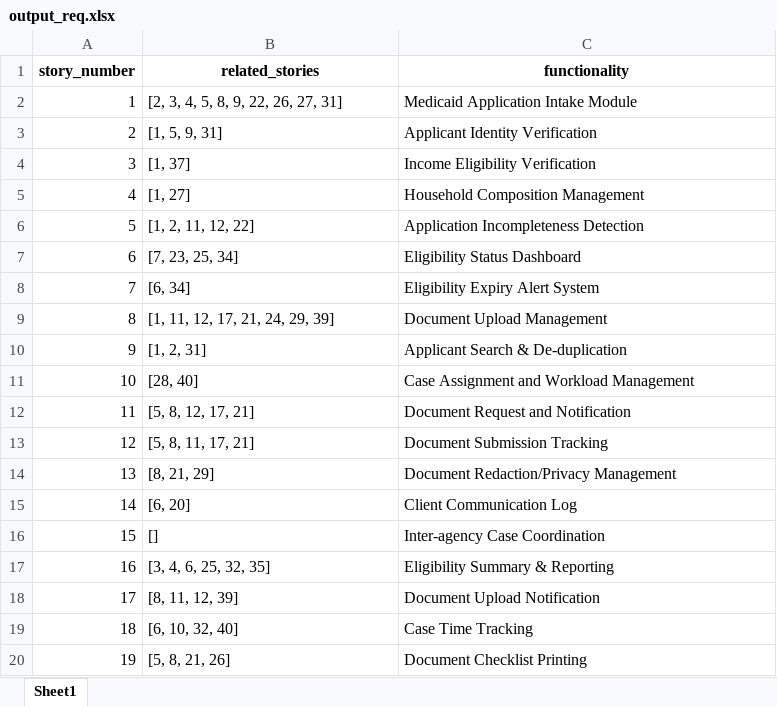
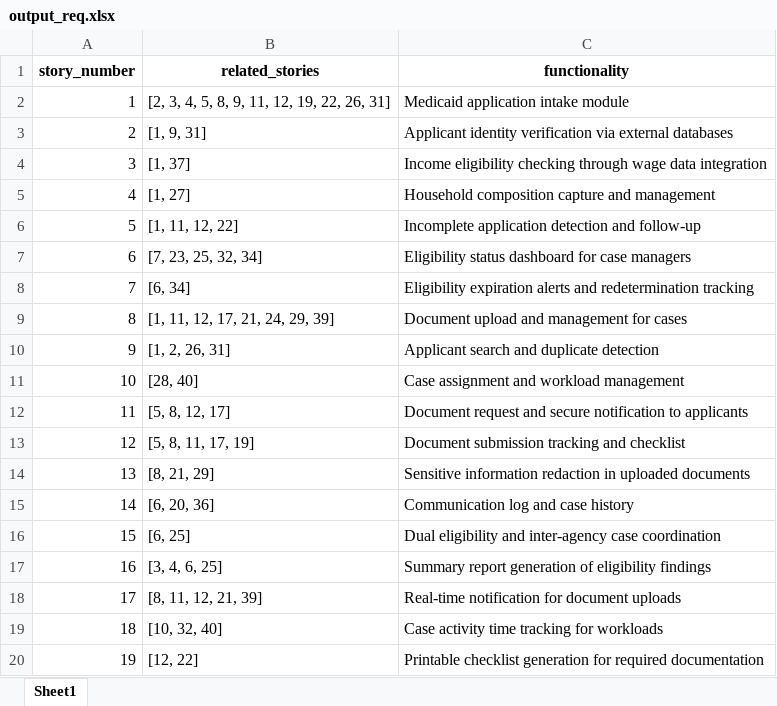
Before and after one commit to apakkan/QEIntern2025, an Excel workbook: output_req.xlsx, sheet Sheet1, drawn as a sheet; only a part is shown; values as stored, in another font and other column widths than the file's, no borders; the diff covers the shown part only; the diff names each change by its address in the sheet, - before the commit and + after, or states it on an @@ line.

```diff
--- a/output_req.xlsx (sheet Sheet1)
+++ b/output_req.xlsx (sheet Sheet1)
-B2 (related_stories): [2, 3, 4, 5, 8, 9, 22, 26, 27, 31]
+B2 (related_stories): [2, 3, 4, 5, 8, 9, 11, 12, 19, 22, 26, 31]
-C2 (functionality): Medicaid Application Intake Module
+C2 (functionality): Medicaid application intake module
-B3 (related_stories): [1, 5, 9, 31]
+B3 (related_stories): [1, 9, 31]
-C3 (functionality): Applicant Identity Verification
+C3 (functionality): Applicant identity verification via external databases
-C4 (functionality): Income Eligibility Verification
+C4 (functionality): Income eligibility checking through wage data integration
-C5 (functionality): Household Composition Management
+C5 (functionality): Household composition capture and management
-B6 (related_stories): [1, 2, 11, 12, 22]
+B6 (related_stories): [1, 11, 12, 22]
-C6 (functionality): Application Incompleteness Detection
+C6 (functionality): Incomplete application detection and follow-up
-B7 (related_stories): [7, 23, 25, 34]
+B7 (related_stories): [7, 23, 25, 32, 34]
-C7 (functionality): Eligibility Status Dashboard
+C7 (functionality): Eligibility status dashboard for case managers
-C8 (functionality): Eligibility Expiry Alert System
+C8 (functionality): Eligibility expiration alerts and redetermination tracking
-C9 (functionality): Document Upload Management
+C9 (functionality): Document upload and management for cases
-B10 (related_stories): [1, 2, 31]
+B10 (related_stories): [1, 2, 26, 31]
-C10 (functionality): Applicant Search & De-duplication
+C10 (functionality): Applicant search and duplicate detection
-C11 (functionality): Case Assignment and Workload Management
+C11 (functionality): Case assignment and workload management
-B12 (related_stories): [5, 8, 12, 17, 21]
+B12 (related_stories): [5, 8, 12, 17]
-C12 (functionality): Document Request and Notification
+C12 (functionality): Document request and secure notification to applicants
-B13 (related_stories): [5, 8, 11, 17, 21]
+B13 (related_stories): [5, 8, 11, 17, 19]
-C13 (functionality): Document Submission Tracking
+C13 (functionality): Document submission tracking and checklist
-C14 (functionality): Document Redaction/Privacy Management
+C14 (functionality): Sensitive information redaction in uploaded documents
-B15 (related_stories): [6, 20]
+B15 (related_stories): [6, 20, 36]
-C15 (functionality): Client Communication Log
+C15 (functionality): Communication log and case history
-B16 (related_stories): []
+B16 (related_stories): [6, 25]
-C16 (functionality): Inter-agency Case Coordination
+C16 (functionality): Dual eligibility and inter-agency case coordination
-B17 (related_stories): [3, 4, 6, 25, 32, 35]
+B17 (related_stories): [3, 4, 6, 25]
-C17 (functionality): Eligibility Summary & Reporting
+C17 (functionality): Summary report generation of eligibility findings
-B18 (related_stories): [8, 11, 12, 39]
+B18 (related_stories): [8, 11, 12, 21, 39]
-C18 (functionality): Document Upload Notification
+C18 (functionality): Real-time notification for document uploads
-B19 (related_stories): [6, 10, 32, 40]
+B19 (related_stories): [10, 32, 40]
-C19 (functionality): Case Time Tracking
+C19 (functionality): Case activity time tracking for workloads
-B20 (related_stories): [5, 8, 21, 26]
+B20 (related_stories): [12, 22]
-C20 (functionality): Document Checklist Printing
+C20 (functionality): Printable checklist generation for required documentation
```
Also changed, not shown: 34 edited cells elsewhere in this sheet, output_test_cases.xlsx, 1 other file.
